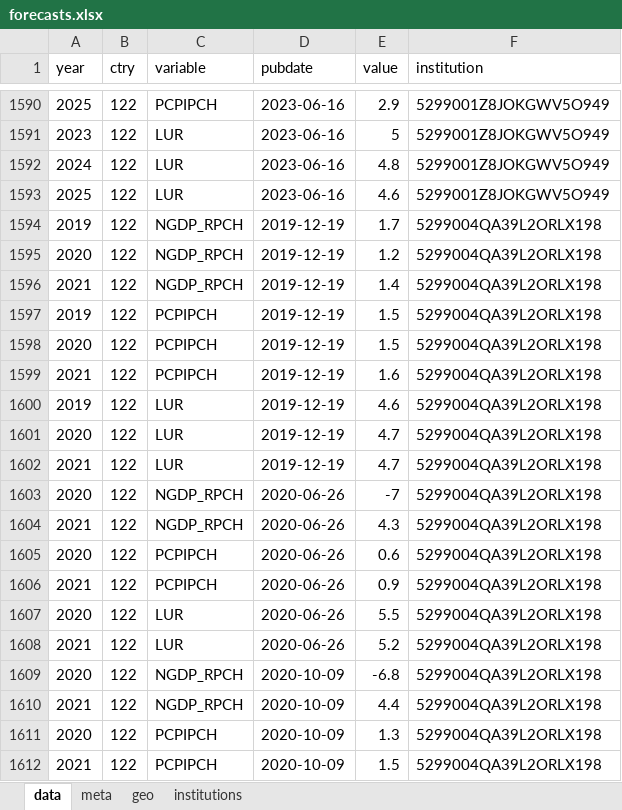
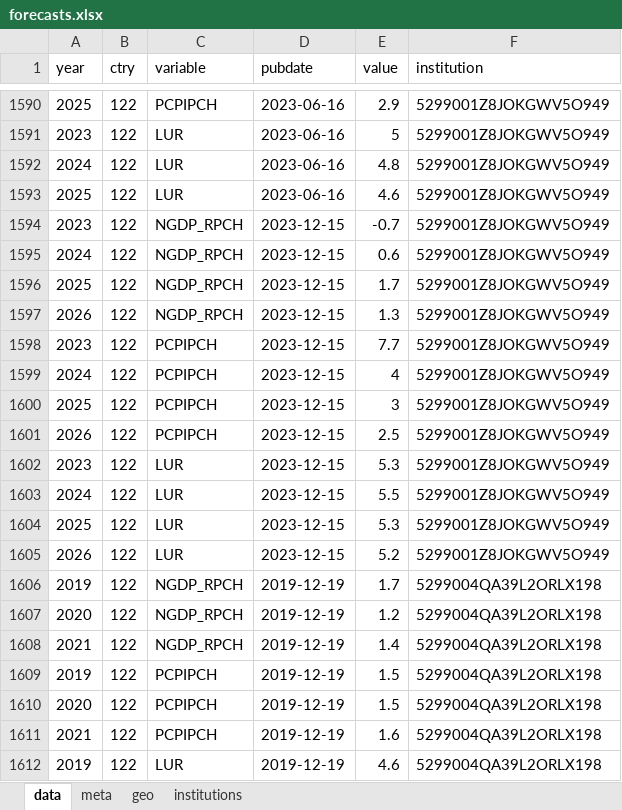
Before and after one commit to franzmohr/macroprojections, an Excel workbook: data/forecasts.xlsx, sheet data, drawn as a sheet; only a part is shown, gaps mark what is left out; the shorter side is filled out with more unchanged rows; values as stored, in another font and other column widths than the file's, no borders; the diff names each change by its address in the sheet, - before the commit and + after, or states it on an @@ line.

```diff
--- a/data/forecasts.xlsx (sheet data)
+++ b/data/forecasts.xlsx (sheet data)
+row 1594: 2023 | 122 | NGDP_RPCH | 2023-12-15 | -0.7 | 5299001Z8JOKGWV5O949
+row 1595: 2024 | 122 | NGDP_RPCH | 2023-12-15 | 0.6 | 5299001Z8JOKGWV5O949
+row 1596: 2025 | 122 | NGDP_RPCH | 2023-12-15 | 1.7 | 5299001Z8JOKGWV5O949
+row 1597: 2026 | 122 | NGDP_RPCH | 2023-12-15 | 1.3 | 5299001Z8JOKGWV5O949
+row 1598: 2023 | 122 | PCPIPCH | 2023-12-15 | 7.7 | 5299001Z8JOKGWV5O949
+row 1599: 2024 | 122 | PCPIPCH | 2023-12-15 | 4 | 5299001Z8JOKGWV5O949
+row 1600: 2025 | 122 | PCPIPCH | 2023-12-15 | 3 | 5299001Z8JOKGWV5O949
+row 1601: 2026 | 122 | PCPIPCH | 2023-12-15 | 2.5 | 5299001Z8JOKGWV5O949
+row 1602: 2023 | 122 | LUR | 2023-12-15 | 5.3 | 5299001Z8JOKGWV5O949
+row 1603: 2024 | 122 | LUR | 2023-12-15 | 5.5 | 5299001Z8JOKGWV5O949
+row 1604: 2025 | 122 | LUR | 2023-12-15 | 5.3 | 5299001Z8JOKGWV5O949
+row 1605: 2026 | 122 | LUR | 2023-12-15 | 5.2 | 5299001Z8JOKGWV5O949
```
Also changed, not shown: sheet meta, 4 other files.
